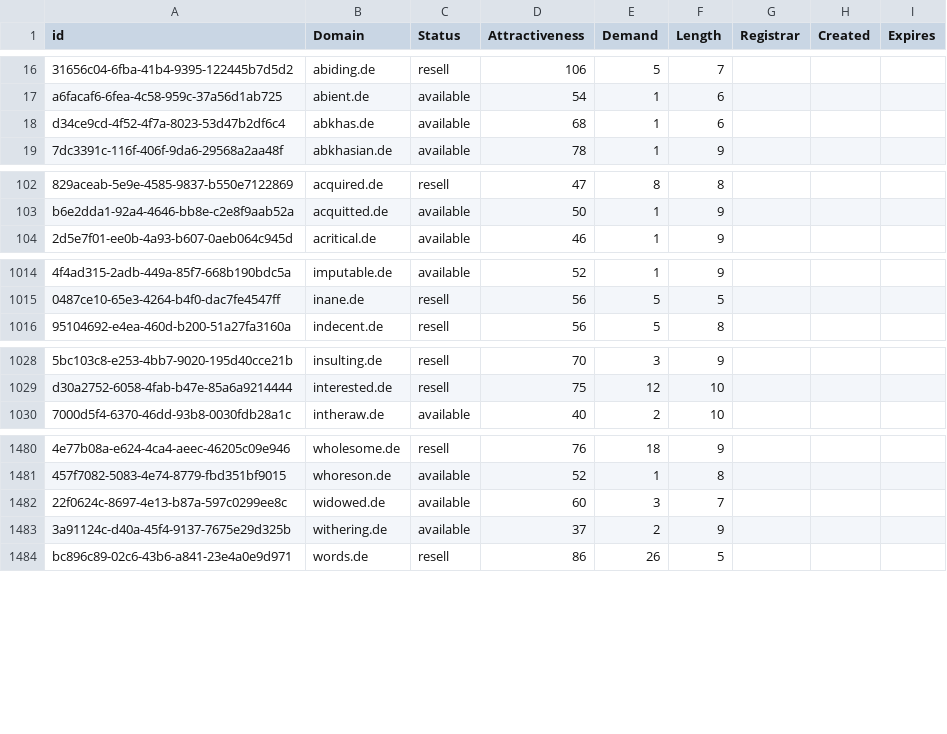
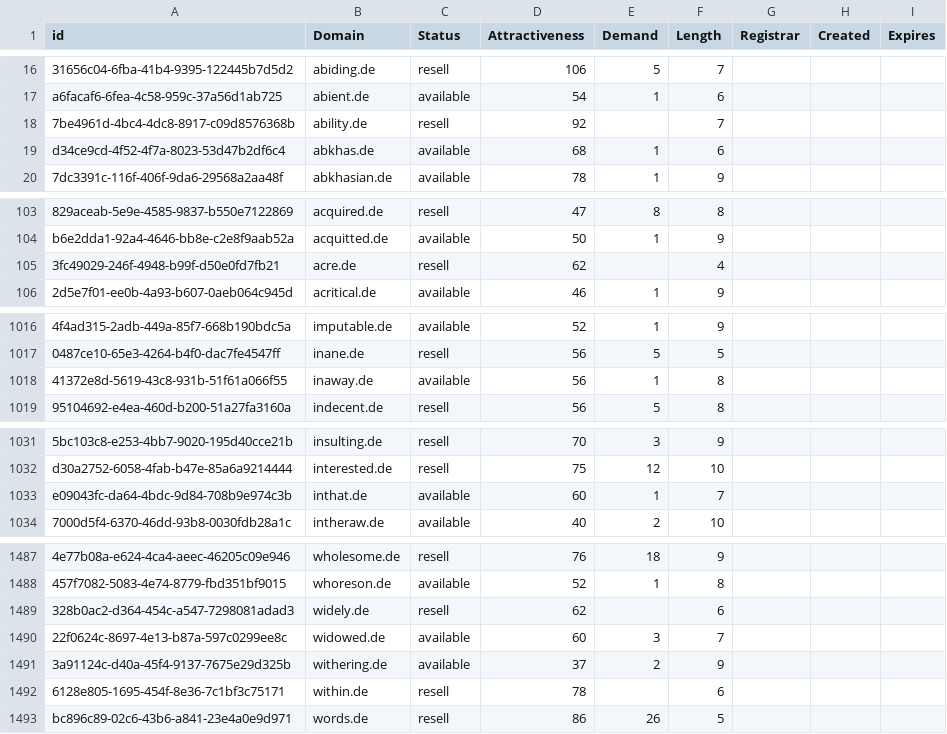
Before and after one commit to UniqueDomains/de-oneword-domains, a CSV file: de.csv, drawn as a sheet; only a part is shown, gaps mark what is left out; the diff covers the shown part only; the diff names each change by its address in the sheet, - before the commit and + after, or states it on an @@ line.

Commit message:
Domains update

```diff
--- a/de.csv
+++ b/de.csv
+row 18: 7be4961d-4bc4-4dc8-8917-c09d8576368b | ability.de | resell | 92 |  | 7
+row 105: 3fc49029-246f-4948-b99f-d50e0fd7fb21 | acre.de | resell | 62 |  | 4
+row 1018: 41372e8d-5619-43c8-931b-51f61a066f55 | inaway.de | available | 56 | 1 | 8
+row 1033: e09043fc-da64-4bdc-9d84-708b9e974c3b | inthat.de | available | 60 | 1 | 7
+row 1489: 328b0ac2-d364-454c-a547-7298081adad3 | widely.de | resell | 62 |  | 6
+row 1492: 6128e805-1695-454f-8e36-7c1bf3c75171 | within.de | resell | 78 |  | 6
```
Also changed, not shown: 3 added rows and 7 edited cells elsewhere in this file, 2 other files.
